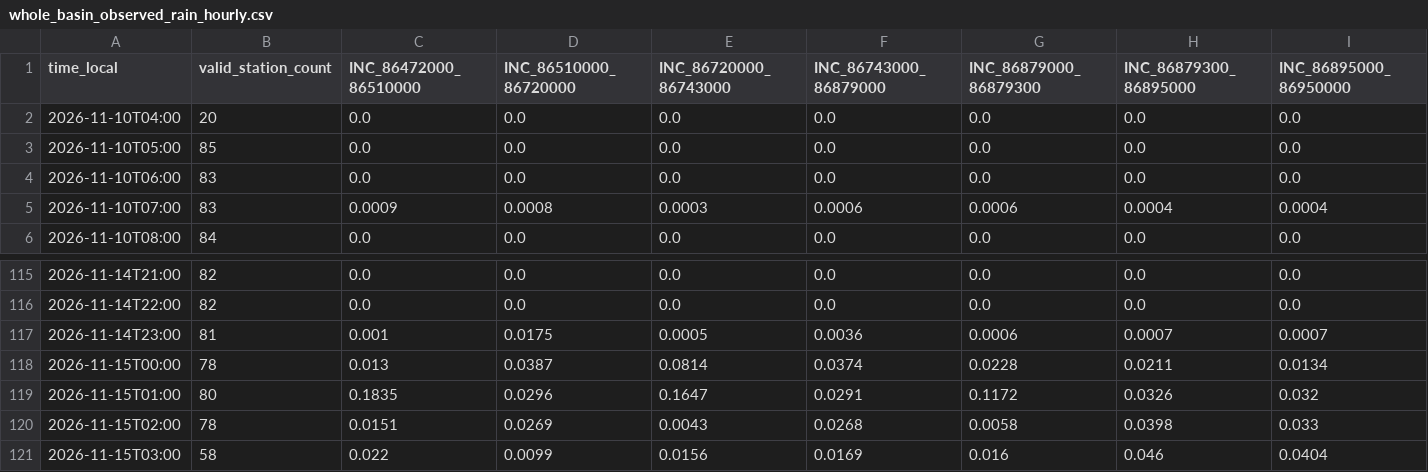
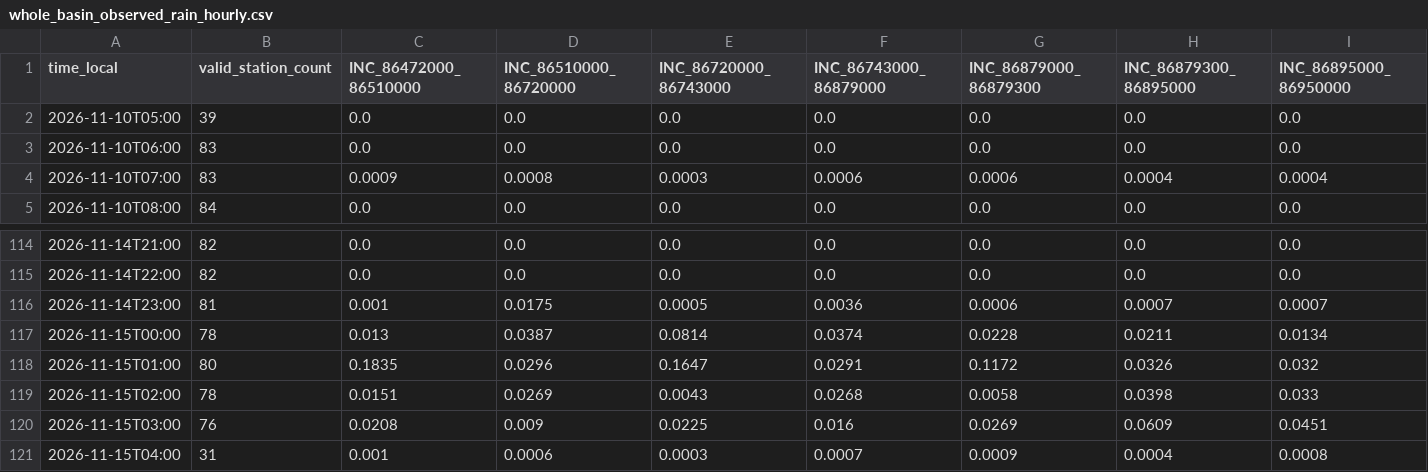
Before and after one commit to previne-taquari-antas/Previne-Taquari-Antas---Redes-Neurais, a CSV file: assets/data/hec_hms_g040_full_basin/whole_basin_observed_rain_hourly.csv, drawn as a sheet; only a part is shown, gaps mark what is left out; removed rows and columns are numbered as before the commit, all else as after; rows hold the shown columns only; the diff covers the shown part only; the diff names each change by its address in the sheet, - before the commit and + after, or states it on an @@ line.

```diff
--- a/assets/data/hec_hms_g040_full_basin/whole_basin_observed_rain_hourly.csv
+++ b/assets/data/hec_hms_g040_full_basin/whole_basin_observed_rain_hourly.csv
-row 2: 2026-11-10T04:00 | 20 | 0.0 | 0.0 | 0.0 | 0.0 | 0.0 | 0.0 | 0.0
-B2 (valid_station_count): 85
+B2 (valid_station_count): 39
-B120 (valid_station_count): 58
+B120 (valid_station_count): 76
-C120 (INC_86472000_86510000): 0.022
+C120 (INC_86472000_86510000): 0.0208
-D120 (INC_86510000_86720000): 0.0099
+D120 (INC_86510000_86720000): 0.009
-E120 (INC_86720000_86743000): 0.0156
+E120 (INC_86720000_86743000): 0.0225
-F120 (INC_86743000_86879000): 0.0169
+F120 (INC_86743000_86879000): 0.016
-G120 (INC_86879000_86879300): 0.016
+G120 (INC_86879000_86879300): 0.0269
-H120 (INC_86879300_86895000): 0.046
+H120 (INC_86879300_86895000): 0.0609
-I120 (INC_86895000_86950000): 0.0404
+I120 (INC_86895000_86950000): 0.0451
+row 121: 2026-11-15T04:00 | 31 | 0.001 | 0.0006 | 0.0003 | 0.0007 | 0.0009 | 0.0004 | 0.0008
```
Also changed, not shown: 1 edited cell elsewhere in this file, assets/data/hec_hms_g040_full_basin/whole_basin_observed_rain_components_hourly.csv, assets/data/hec_hms_g040_full_basin/whole_basin_observed_rain_fullgrid_hourly.csv, 16 other files.
